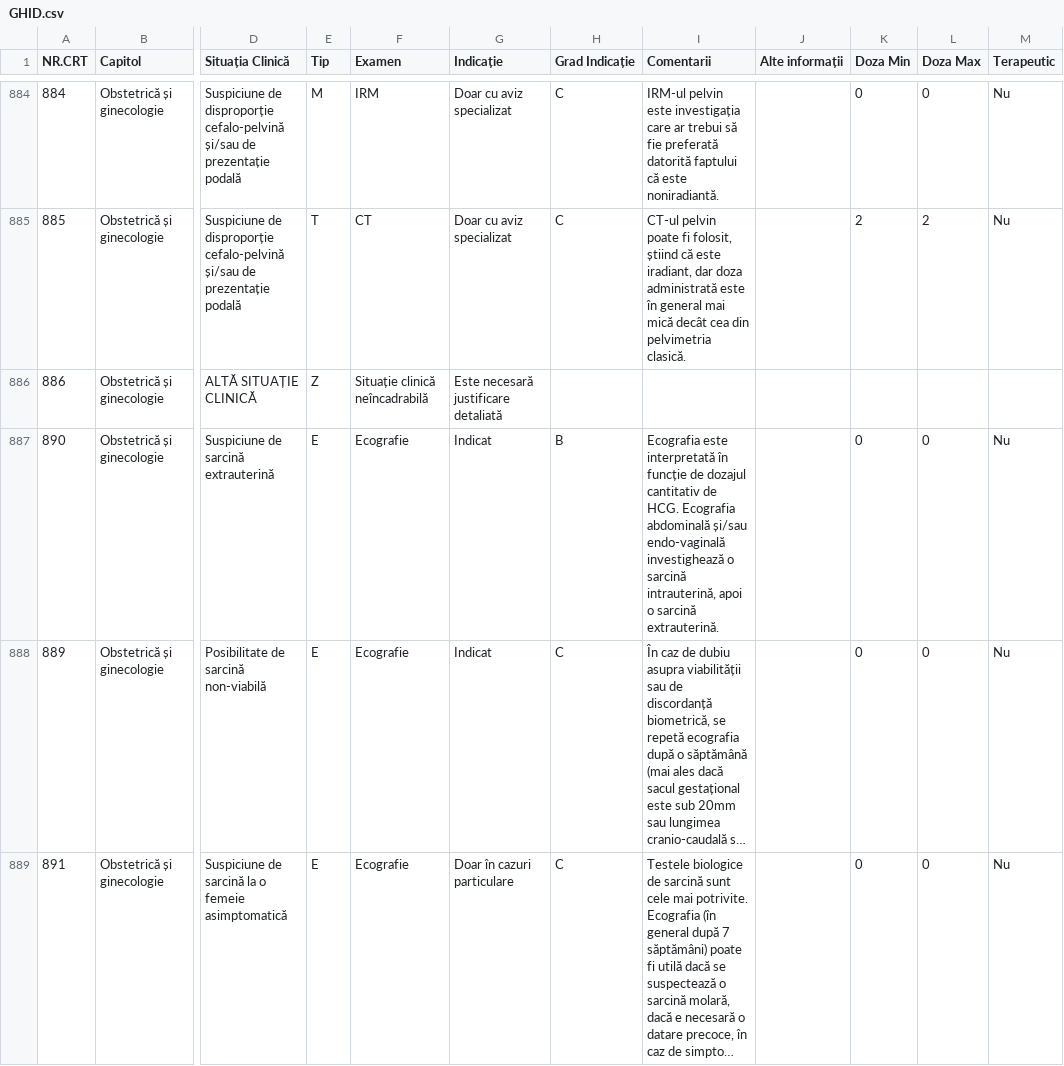
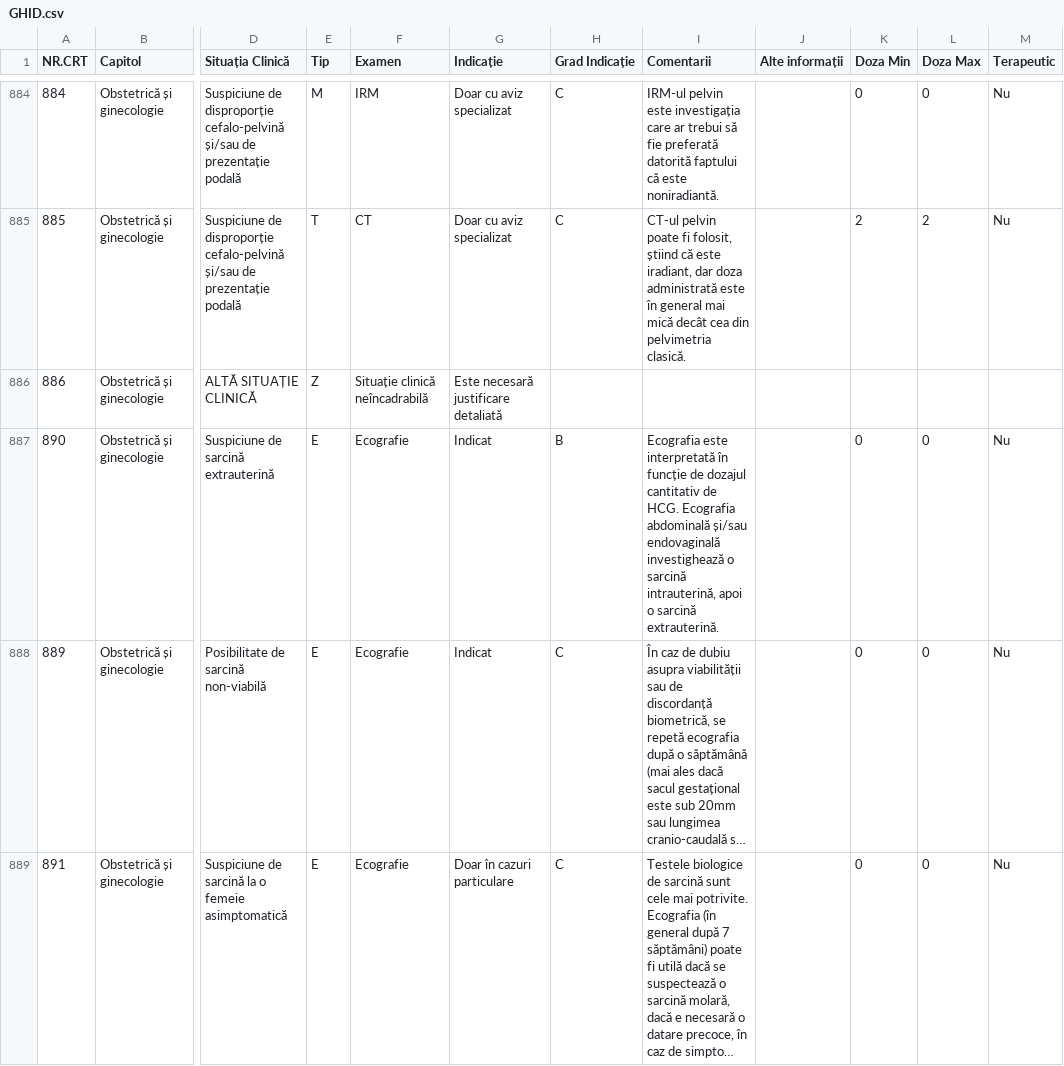
Before and after one commit to cstroie/GIRI, a CSV file: GHID.csv, drawn as a sheet; only a part is shown, gaps mark what is left out; long unchanged cells end in …; the diff covers the shown part only; the diff names each change by its address in the sheet, - before the commit and + after, or states it on an @@ line.

```diff
--- a/GHID.csv
+++ b/GHID.csv
-I887 (Comentarii): …abdominală și/sau endo-vaginală investighează o…
+I887 (Comentarii): …abdominală și/sau endovaginală investighează o…
```
Also changed, not shown: 4 edited cells elsewhere in this file, 2 other files.
